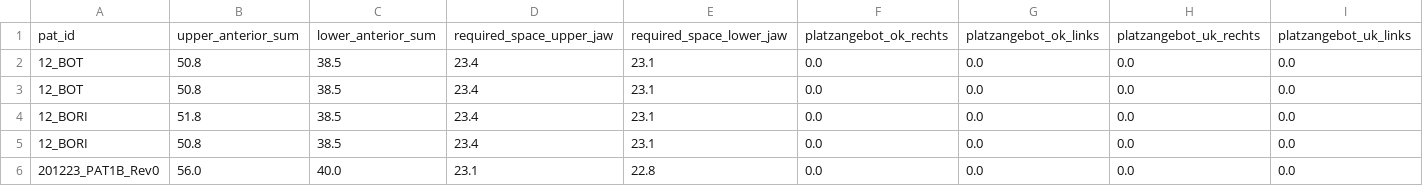
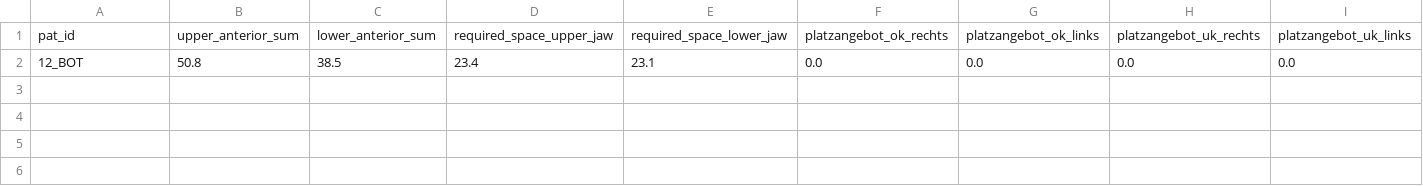
Before and after one commit to Awindbrake/KFO, a CSV file: data.csv, drawn as a sheet; only a part is shown; rows hold the shown columns only; the diff names each change by its address in the sheet, - before the commit and + after, or states it on an @@ line.

Commit message:
Update data.csv

```diff
--- a/data.csv
+++ b/data.csv
-row 3: 12_BOT | 50.8 | 38.5 | 23.4 | 23.1 | 0.0 | 0.0 | 0.0 | 0.0
-row 4: 12_BORI | 51.8 | 38.5 | 23.4 | 23.1 | 0.0 | 0.0 | 0.0 | 0.0
-row 5: 12_BORI | 50.8 | 38.5 | 23.4 | 23.1 | 0.0 | 0.0 | 0.0 | 0.0
-row 6: 201223_PAT1B_Rev0 | 56.0 | 40.0 | 23.1 | 22.8 | 0.0 | 0.0 | 0.0 | 0.0
```
